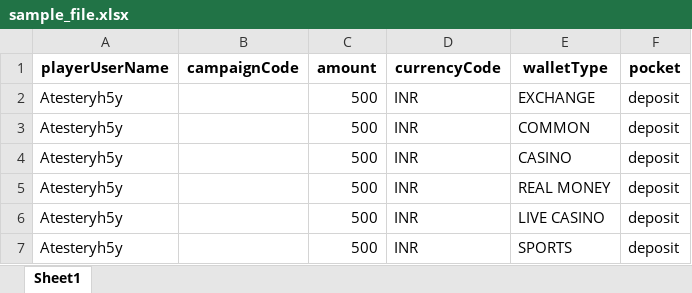
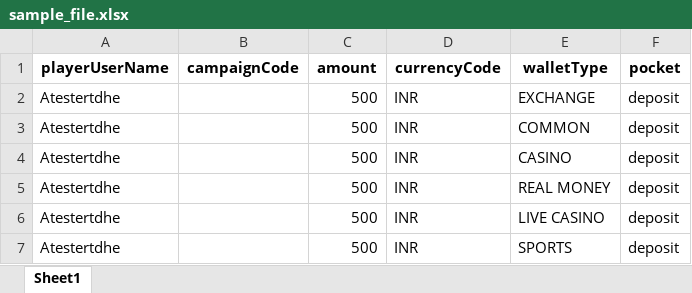
Before and after one commit to sarath-12-adhiran/Oxfyn-Automation, an Excel workbook: server/static/sample_file.xlsx, sheet Sheet1, drawn as a sheet; values as stored, in another font and other column widths than the file's, no borders; the diff names each change by its address in the sheet, - before the commit and + after, or states it on an @@ line.

Commit message:
campaign implemented

```diff
--- a/server/static/sample_file.xlsx (sheet Sheet1)
+++ b/server/static/sample_file.xlsx (sheet Sheet1)
-A2:A7 (playerUserName): Atesteryh5y
+A2:A7 (playerUserName): Atestertdhe
```
Also changed, not shown: 24 other files.
